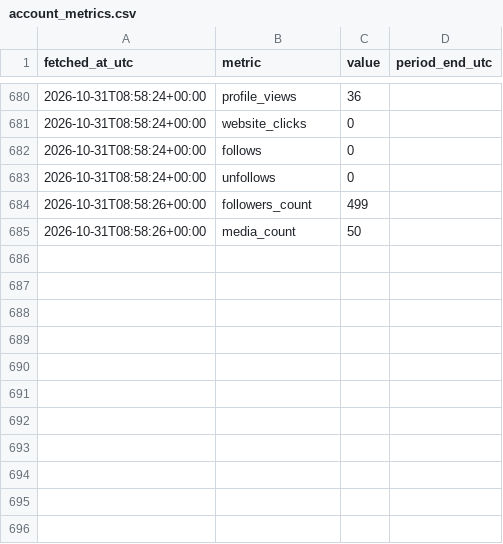
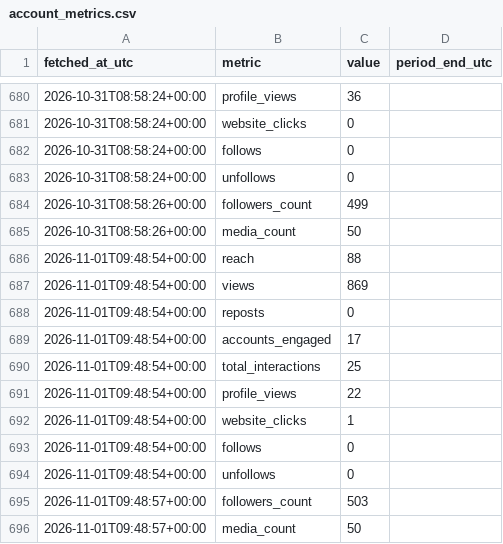
Before and after one commit to noobiedeviedoo/instagram-metrics-bot, a CSV file: account_metrics.csv, drawn as a sheet; only a part is shown, gaps mark what is left out.

```diff
--- a/account_metrics.csv
+++ b/account_metrics.csv
@@ -685 +685,12 @@ fetched_at_utc,metric,value,period_end_utc
 2026-10-31T08:58:26+00:00,media_count,50,
+2026-11-01T09:48:54+00:00,reach,88,
+2026-11-01T09:48:54+00:00,views,869,
+2026-11-01T09:48:54+00:00,reposts,0,
+2026-11-01T09:48:54+00:00,accounts_engaged,17,
+2026-11-01T09:48:54+00:00,total_interactions,25,
+2026-11-01T09:48:54+00:00,profile_views,22,
+2026-11-01T09:48:54+00:00,website_clicks,1,
+2026-11-01T09:48:54+00:00,follows,0,
+2026-11-01T09:48:54+00:00,unfollows,0,
+2026-11-01T09:48:57+00:00,followers_count,503,
+2026-11-01T09:48:57+00:00,media_count,50,
```
Also changed, not shown: media_metrics.csv.
